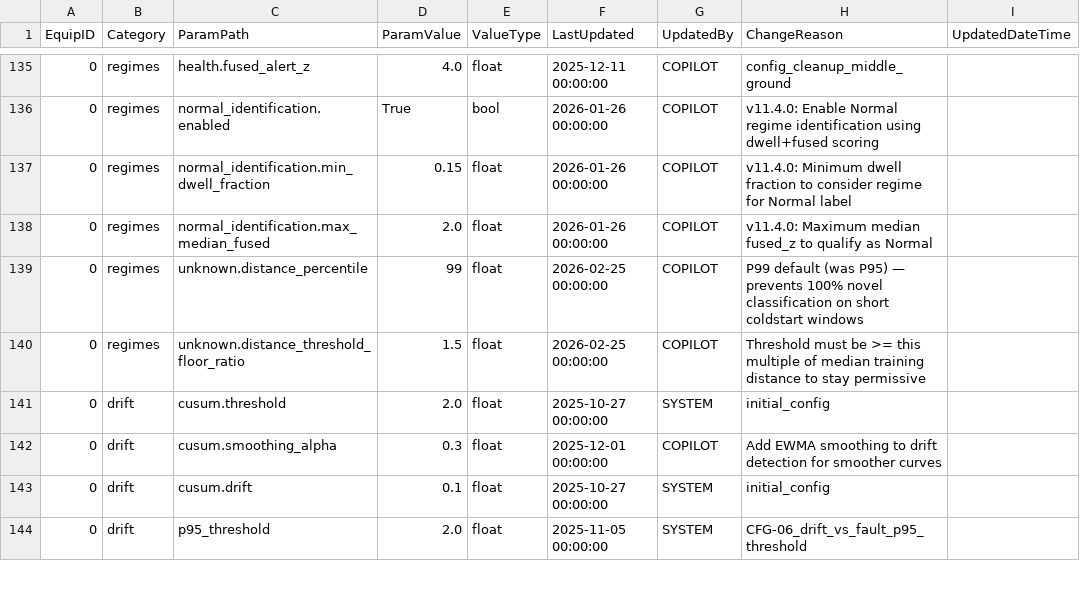
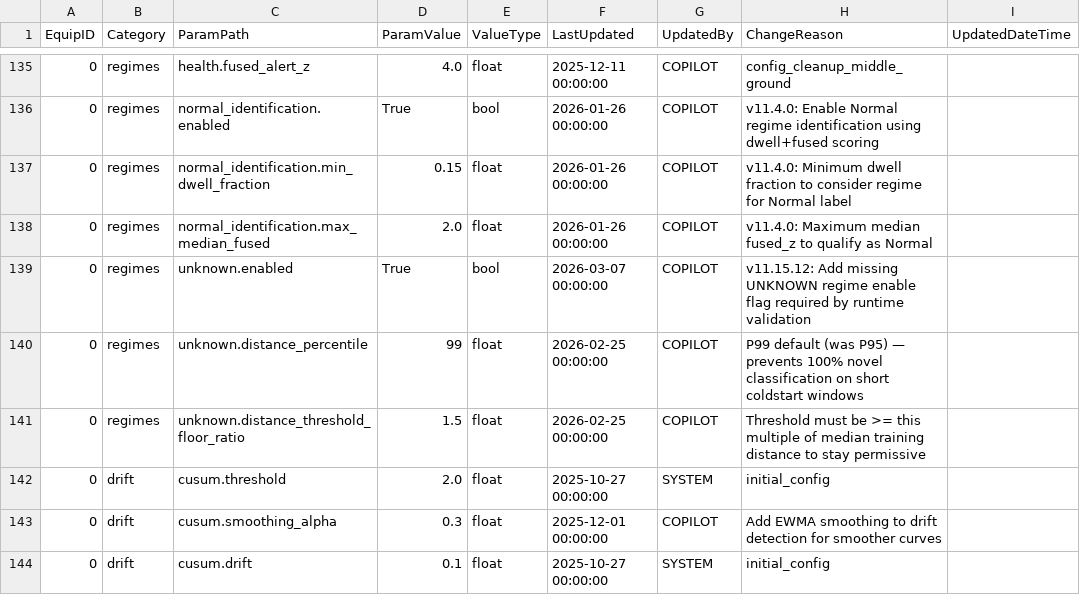
Before and after one commit to bhadkamkar9snehil/ACM, a CSV file: configs/config_table.csv, drawn as a sheet; only a part is shown, gaps mark what is left out; the shorter side is filled out with more unchanged rows.

```diff
--- a/configs/config_table.csv
+++ b/configs/config_table.csv
@@ -138,2 +138,3 @@ EquipID,Category,ParamPath,ParamValue,ValueType,LastUpdated,UpdatedBy,ChangeReas
 0,regimes,normal_identification.max_median_fused,2.0,float,2026-01-26 00:00:00,COPILOT,v11.4.0: Maximum median fused_z to qualify as Normal,
+0,regimes,unknown.enabled,True,bool,2026-03-07 00:00:00,COPILOT,v11.15.12: Add missing UNKNOWN regime enable flag required by runtime validation,
 0,regimes,unknown.distance_percentile,99,float,2026-02-25 00:00:00,COPILOT,P99 default (was P95) — prevents 100% novel classification on short coldstart windows,
```
Also changed, not shown: 18 other files.
